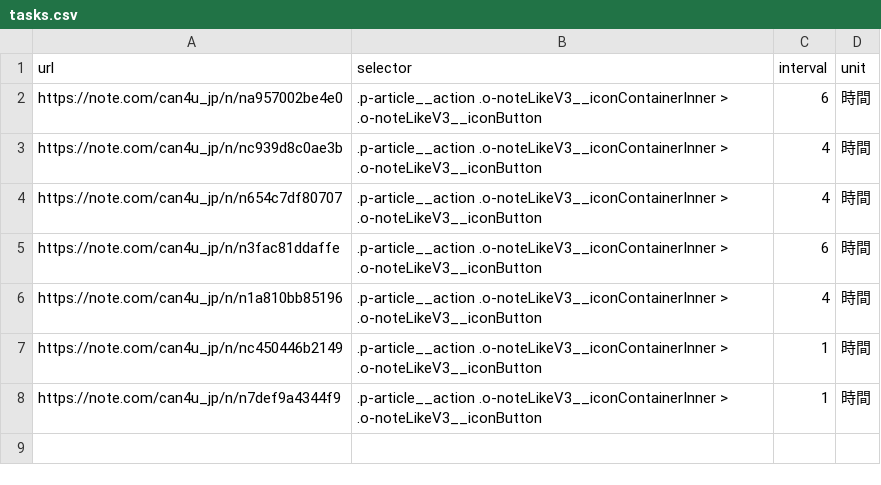
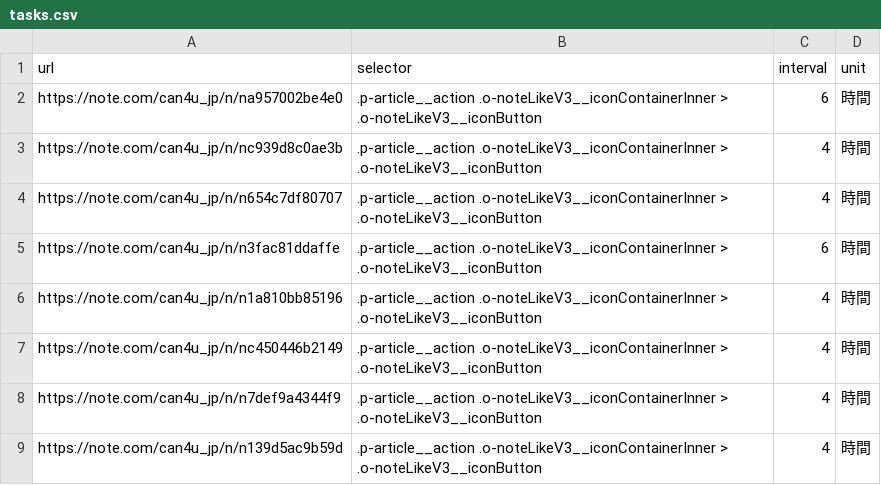
Before and after one commit to concept-works/Auto_Like_Note, a CSV file: tasks.csv, drawn as a sheet.

Commit message:
記事追加

```diff
--- a/tasks.csv
+++ b/tasks.csv
@@ -6,3 +6,4 @@ https://note.com/can4u_jp/n/n3fac81ddaffe,.p-article__action .o-noteLikeV3__icon
 https://note.com/can4u_jp/n/n1a810bb85196,.p-article__action .o-noteLikeV3__iconContainerInner > .o-noteLikeV3__iconButton,4,時間
-https://note.com/can4u_jp/n/nc450446b2149,.p-article__action .o-noteLikeV3__iconContainerInner > .o-noteLikeV3__iconButton,1,時間
-https://note.com/can4u_jp/n/n7def9a4344f9,.p-article__action .o-noteLikeV3__iconContainerInner > .o-noteLikeV3__iconButton,1,時間
+https://note.com/can4u_jp/n/nc450446b2149,.p-article__action .o-noteLikeV3__iconContainerInner > .o-noteLikeV3__iconButton,4,時間
+https://note.com/can4u_jp/n/n7def9a4344f9,.p-article__action .o-noteLikeV3__iconContainerInner > .o-noteLikeV3__iconButton,4,時間
+https://note.com/can4u_jp/n/n139d5ac9b59d,.p-article__action .o-noteLikeV3__iconContainerInner > .o-noteLikeV3__iconButton,4,時間
```
